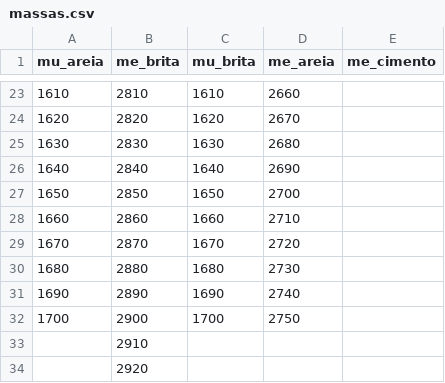
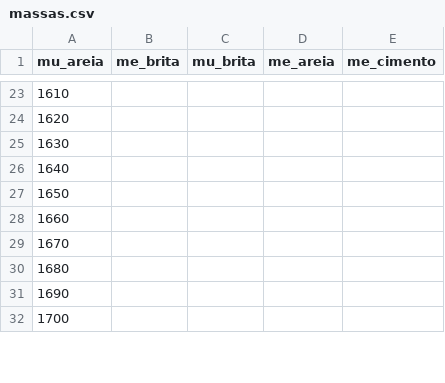
Before and after one commit to laboratorio47/laboratorio-47, a CSV file: massas.csv, drawn as a sheet; only a part is shown, gaps mark what is left out; the diff covers the shown part only.

```diff
--- a/massas.csv
+++ b/massas.csv
@@ -23,12 +23,10 @@ mu_areia,me_brita,mu_brita,me_areia,me_cimento
-1610,2810,1610,2660,
-1620,2820,1620,2670,
-1630,2830,1630,2680,
-1640,2840,1640,2690,
-1650,2850,1650,2700,
-1660,2860,1660,2710,
-1670,2870,1670,2720,
-1680,2880,1680,2730,
-1690,2890,1690,2740,
-1700,2900,1700,2750,
-,2910,,,
-,2920,,,
+1610,,,,
+1620,,,,
+1630,,,,
+1640,,,,
+1650,,,,
+1660,,,,
+1670,,,,
+1680,,,,
+1690,,,,
+1700,,,,
```
Also changed, not shown: 2 added rows, 8 removed rows and 60 edited cells elsewhere in this file.
